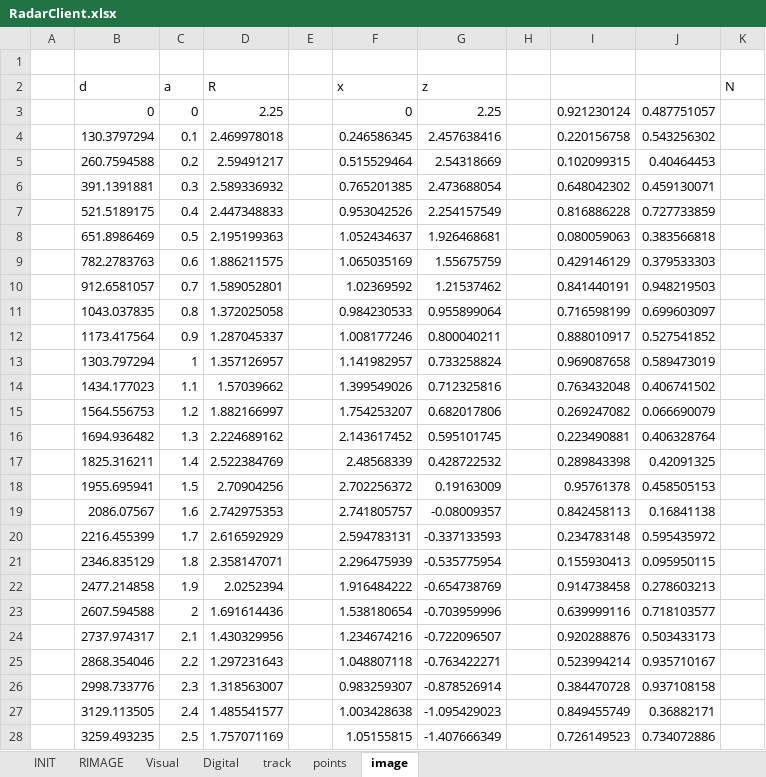
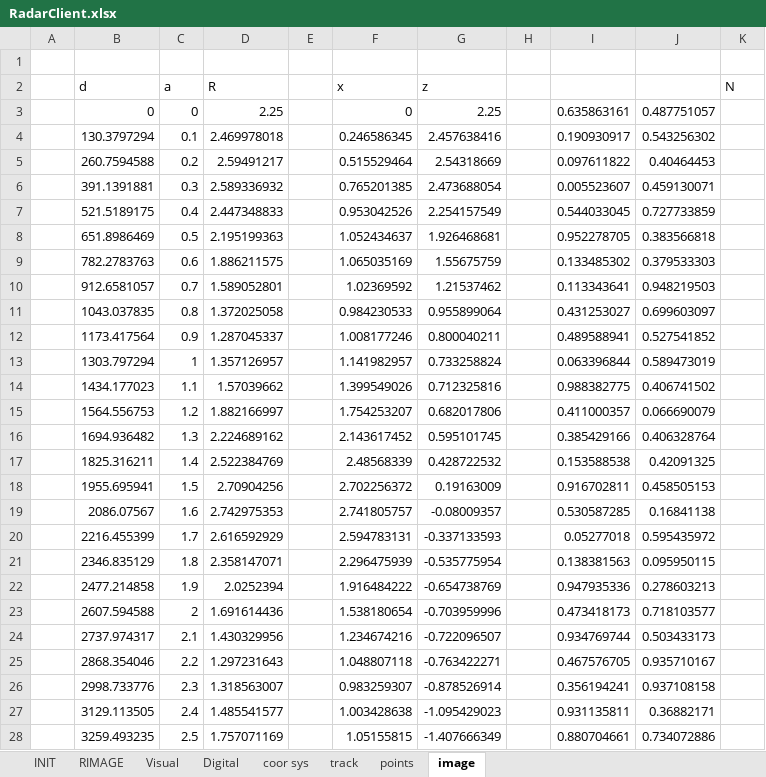
Before and after one commit to wtutuybbh/RadarClient, an Excel workbook: RadarClient.xlsx, sheet image, drawn as a sheet; only a part is shown; values as stored, in another font and other column widths than the file's, no borders; charts and pictures not drawn; the diff covers the shown part only; the diff names each change by its address in the sheet, - before the commit and + after, or states it on an @@ line.

```diff
--- a/RadarClient.xlsx (sheet image)
+++ b/RadarClient.xlsx (sheet image)
+sheet tab: coor sys
-I3: 0.921230124
+I3: 0.635863161
-I4: 0.220156758
+I4: 0.190930917
-I5: 0.102099315
+I5: 0.097611822
-I6: 0.648042302
+I6: 0.005523607
-I7: 0.816886228
+I7: 0.544033045
-I8: 0.080059063
+I8: 0.952278705
-I9: 0.429146129
+I9: 0.133485302
-I10: 0.841440191
+I10: 0.113343641
-I11: 0.716598199
+I11: 0.431253027
-I12: 0.888010917
+I12: 0.489588941
-I13: 0.969087658
+I13: 0.063396844
-I14: 0.763432048
+I14: 0.988382775
-I15: 0.269247082
+I15: 0.411000357
-I16: 0.223490881
+I16: 0.385429166
-I17: 0.289843398
+I17: 0.153588538
-I18: 0.95761378
+I18: 0.916702811
-I19: 0.842458113
+I19: 0.530587285
-I20: 0.234783148
+I20: 0.05277018
-I21: 0.155930413
+I21: 0.138381563
-I22: 0.914738458
+I22: 0.947935336
-I23: 0.639999116
+I23: 0.473418173
-I24: 0.920288876
+I24: 0.934769744
-I25: 0.523994214
+I25: 0.467576705
-I26: 0.384470728
+I26: 0.356194241
-I27: 0.849455749
+I27: 0.931135811
-I28: 0.726149523
+I28: 0.880704661
```
Also changed, not shown: 38 edited cells elsewhere in this sheet, sheet Digital, sheet track, sheet points, sheet Visual, sheet INIT, formulas that keep their value, charts or pictures.
